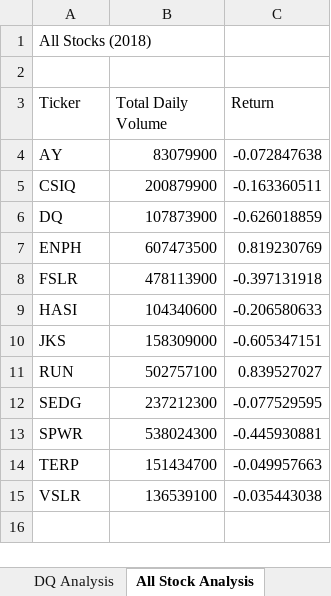
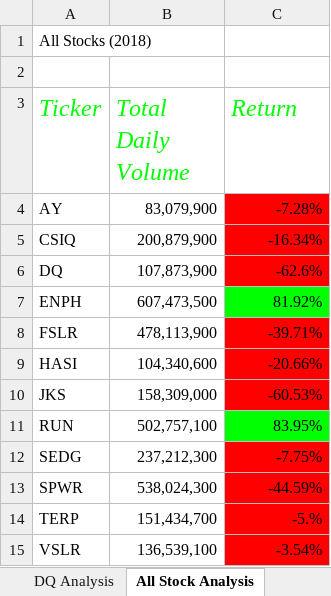
Before and after one commit to sheel-gandhi/Stocks-analysis, an Excel workbook: green_stocks.xlsm, sheet All Stock Analysis, drawn as a sheet; values as stored, in another font and other column widths than the file's, no borders; charts and pictures not drawn; the diff names each change by its address in the sheet, - before the commit and + after, or states it on an @@ line.

Commit message:
measure code performance

```diff
--- a/green_stocks.xlsm (sheet All Stock Analysis)
+++ b/green_stocks.xlsm (sheet All Stock Analysis)
@@ A3:C3 italic: off → on, text colour: black → #00FF00, text size: larger @@
-B4 (Total Daily Volume): 83079900
+B4 (Total Daily Volume): 83,079,900
-C4 (Return): -0.072847638
+C4 (Return): -7.28%
-C4:C6 fill: none
+C4:C6 fill: #FF0000
-B5 (Total Daily Volume): 200879900
+B5 (Total Daily Volume): 200,879,900
-C5 (Return): -0.163360511
+C5 (Return): -16.34%
-B6 (Total Daily Volume): 107873900
+B6 (Total Daily Volume): 107,873,900
-C6 (Return): -0.626018859
+C6 (Return): -62.6%
-B7 (Total Daily Volume): 607473500
+B7 (Total Daily Volume): 607,473,500
-C7 (Return): 0.819230769
+C7 (Return): 81.92%
-C7 fill: none
+C7 fill: #00FF00
-B8 (Total Daily Volume): 478113900
+B8 (Total Daily Volume): 478,113,900
-C8 (Return): -0.397131918
+C8 (Return): -39.71%
-C8:C10 fill: none
+C8:C10 fill: #FF0000
-B9 (Total Daily Volume): 104340600
+B9 (Total Daily Volume): 104,340,600
-C9 (Return): -0.206580633
+C9 (Return): -20.66%
-B10 (Total Daily Volume): 158309000
+B10 (Total Daily Volume): 158,309,000
-C10 (Return): -0.605347151
+C10 (Return): -60.53%
-B11 (Total Daily Volume): 502757100
+B11 (Total Daily Volume): 502,757,100
-C11 (Return): 0.839527027
+C11 (Return): 83.95%
-C11 fill: none
+C11 fill: #00FF00
-B12 (Total Daily Volume): 237212300
+B12 (Total Daily Volume): 237,212,300
-C12 (Return): -0.077529595
+C12 (Return): -7.75%
-C12:C15 fill: none
+C12:C15 fill: #FF0000
-B13 (Total Daily Volume): 538024300
+B13 (Total Daily Volume): 538,024,300
-C13 (Return): -0.445930881
+C13 (Return): -44.59%
-B14 (Total Daily Volume): 151434700
+B14 (Total Daily Volume): 151,434,700
-C14 (Return): -0.049957663
+C14 (Return): -5.%
-B15 (Total Daily Volume): 136539100
+B15 (Total Daily Volume): 136,539,100
-C15 (Return): -0.035443038
+C15 (Return): -3.54%
```
Also changed, not shown: charts or pictures.
